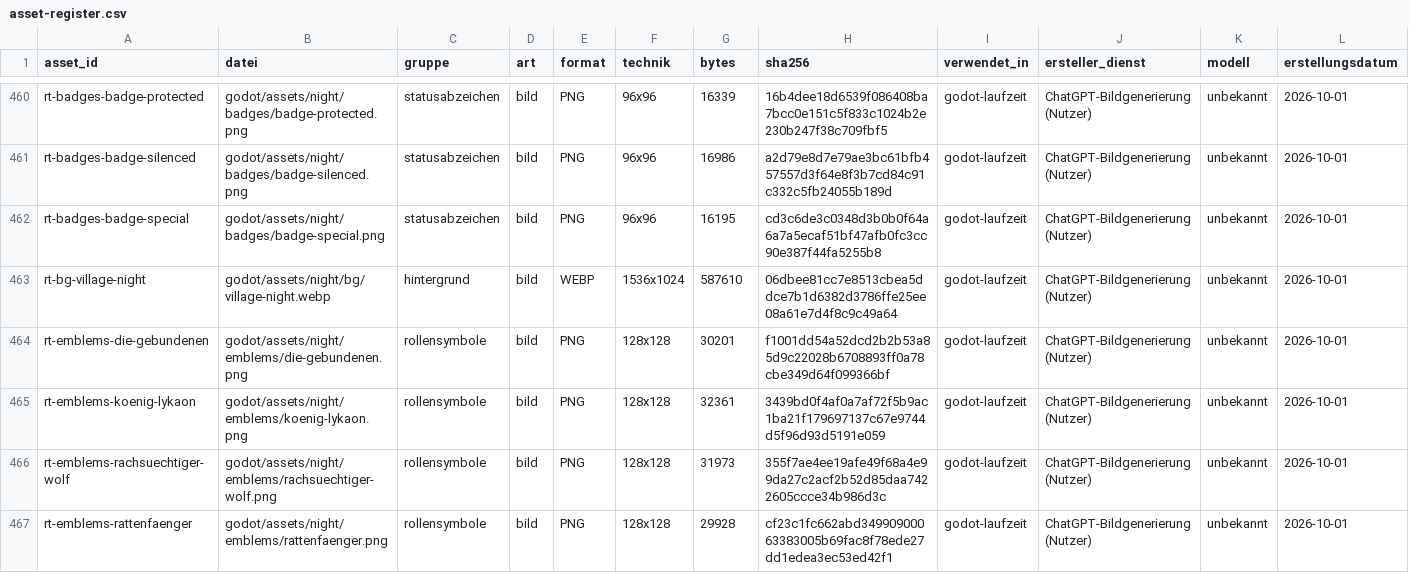
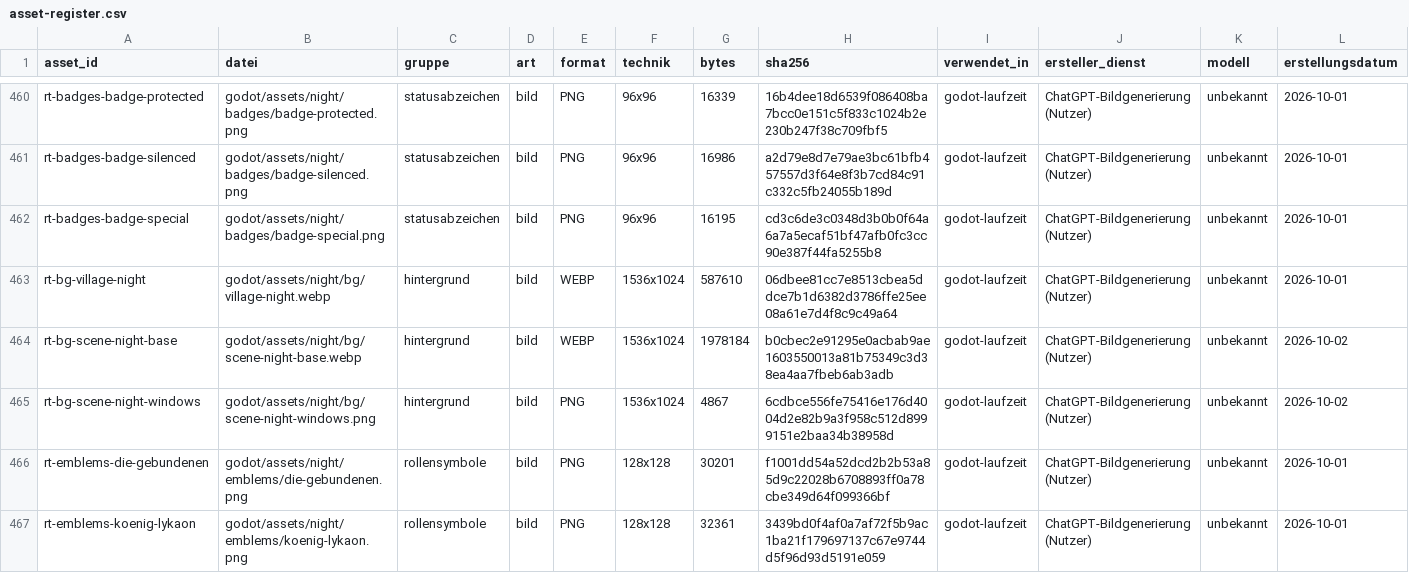
Before and after one commit to xhaviourshop-sketch/Grimmhain-Revolution, a CSV file: docs/masterplan/asset-register.csv, drawn as a sheet; only a part is shown, gaps mark what is left out; the shorter side is filled out with more unchanged rows; rows hold the shown columns only; the diff names each change by its address in the sheet, - before the commit and + after, or states it on an @@ line.

```diff
--- a/docs/masterplan/asset-register.csv
+++ b/docs/masterplan/asset-register.csv
+row 464: rt-bg-scene-night-base | godot/assets/night/bg/scene-night-base.webp | hintergrund | bild | WEBP | 1536x1024 | 1978184 | b0cbec2e91295e0acbab9ae1603550013a81b75349c3d38ea4aa7fbeb6ab3adb | godot-laufzeit | ChatGPT-Bildgenerierung (Nutzer) | unbekannt | 2026-10-02
+row 465: rt-bg-scene-night-windows | godot/assets/night/bg/scene-night-windows.png | hintergrund | bild | PNG | 1536x1024 | 4867 | 6cdbce556fe75416e176d4004d2e82b9a3f958c512d8999151e2baa34b38958d | godot-laufzeit | ChatGPT-Bildgenerierung (Nutzer) | unbekannt | 2026-10-02
```
Also changed, not shown: 13 other files.
